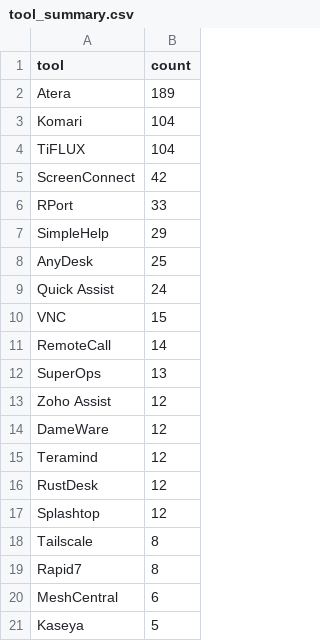
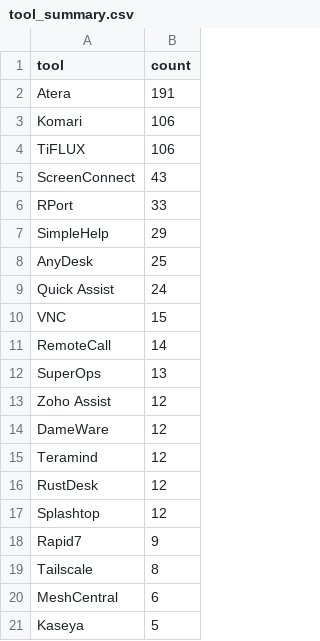
Before and after one commit to Threat-Hunting-Journal/RMM-Tool-Tracking, a CSV file: docs/tool_summary.csv, drawn as a sheet; only a part is shown.

```diff
--- a/docs/tool_summary.csv
+++ b/docs/tool_summary.csv
@@ -1,6 +1,6 @@
 tool,count
-Atera,189
-Komari,104
-TiFLUX,104
-ScreenConnect,42
+Atera,191
+Komari,106
+TiFLUX,106
+ScreenConnect,43
 RPort,33
@@ -17,4 +17,4 @@ RustDesk,12
 Splashtop,12
+Rapid7,9
 Tailscale,8
-Rapid7,8
 MeshCentral,6
```
Also changed, not shown: docs/findings.csv, findings.csv, 1 other file.
